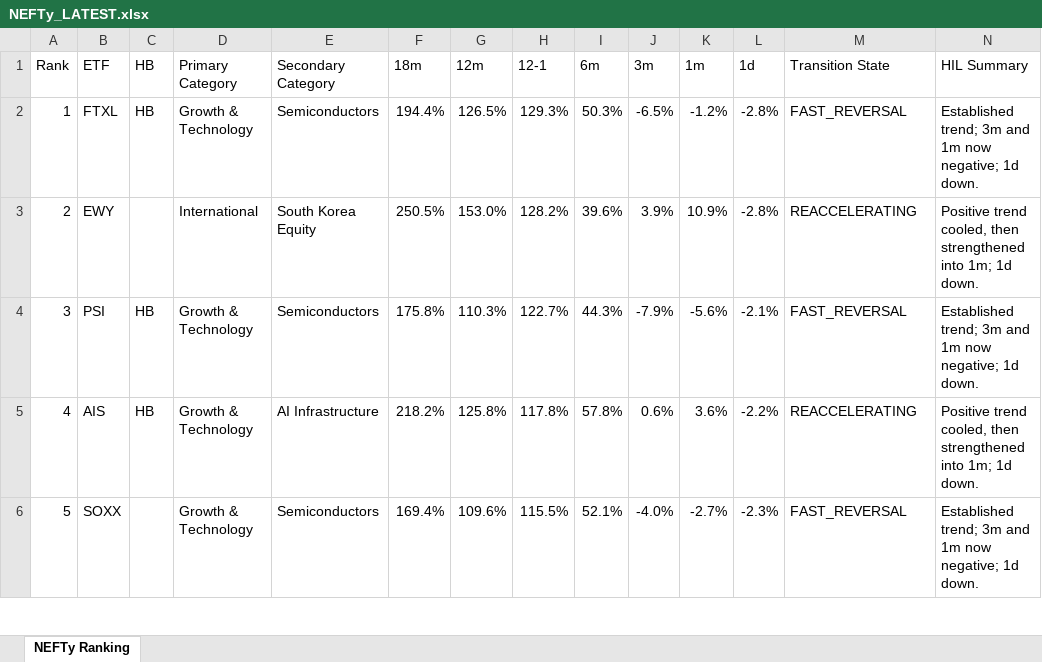
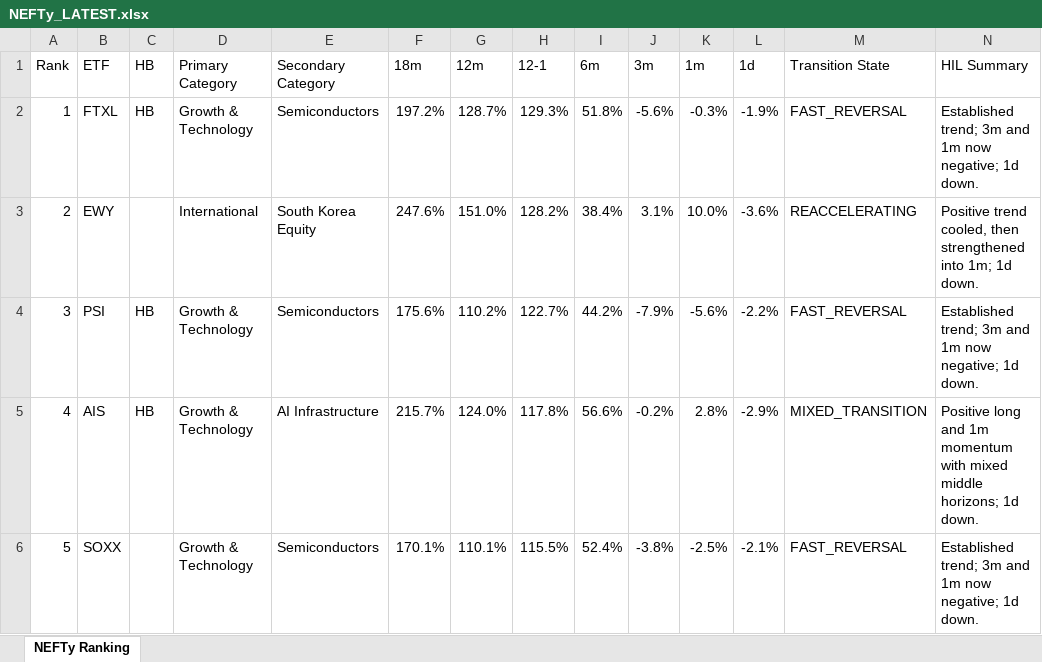
Before and after one commit to DarkMoonv1/NEFTy, an Excel workbook: NEFTy_LATEST.xlsx, sheet NEFTy Ranking, drawn as a sheet; only a part is shown; values as stored, in another font and other column widths than the file's, no cell formats; the diff covers the shown part only; the diff names each change by its address in the sheet, - before the commit and + after, or states it on an @@ line.

Commit message:
Update NEFTy_LATEST.xlsx

```diff
--- a/NEFTy_LATEST.xlsx (sheet NEFTy Ranking)
+++ b/NEFTy_LATEST.xlsx (sheet NEFTy Ranking)
-F2 (18m): 194.4%
+F2 (18m): 197.2%
-G2 (12m): 126.5%
+G2 (12m): 128.7%
-I2 (6m): 50.3%
+I2 (6m): 51.8%
-J2 (3m): -6.5%
+J2 (3m): -5.6%
-K2 (1m): -1.2%
+K2 (1m): -0.3%
-L2 (1d): -2.8%
+L2 (1d): -1.9%
-F3 (18m): 250.5%
+F3 (18m): 247.6%
-G3 (12m): 153.0%
+G3 (12m): 151.0%
-I3 (6m): 39.6%
+I3 (6m): 38.4%
-J3 (3m): 3.9%
+J3 (3m): 3.1%
-K3 (1m): 10.9%
+K3 (1m): 10.0%
-L3 (1d): -2.8%
+L3 (1d): -3.6%
-F4 (18m): 175.8%
+F4 (18m): 175.6%
-G4 (12m): 110.3%
+G4 (12m): 110.2%
-I4 (6m): 44.3%
+I4 (6m): 44.2%
-L4 (1d): -2.1%
+L4 (1d): -2.2%
-F5 (18m): 218.2%
+F5 (18m): 215.7%
-G5 (12m): 125.8%
+G5 (12m): 124.0%
-I5 (6m): 57.8%
+I5 (6m): 56.6%
-J5 (3m): 0.6%
+J5 (3m): -0.2%
-K5 (1m): 3.6%
+K5 (1m): 2.8%
-L5 (1d): -2.2%
+L5 (1d): -2.9%
-M5 (Transition State): REACCELERATING
+M5 (Transition State): MIXED_TRANSITION
-N5 (HIL Summary): Positive trend cooled, then strengthened into 1m; 1d down.
+N5 (HIL Summary): Positive long and 1m momentum with mixed middle horizons; 1d down.
-F6 (18m): 169.4%
+F6 (18m): 170.1%
-G6 (12m): 109.6%
+G6 (12m): 110.1%
-I6 (6m): 52.1%
+I6 (6m): 52.4%
-J6 (3m): -4.0%
+J6 (3m): -3.8%
-K6 (1m): -2.7%
+K6 (1m): -2.5%
-L6 (1d): -2.3%
+L6 (1d): -2.1%
```
Also changed, not shown: 509 edited cells elsewhere in this sheet, cell formats.
